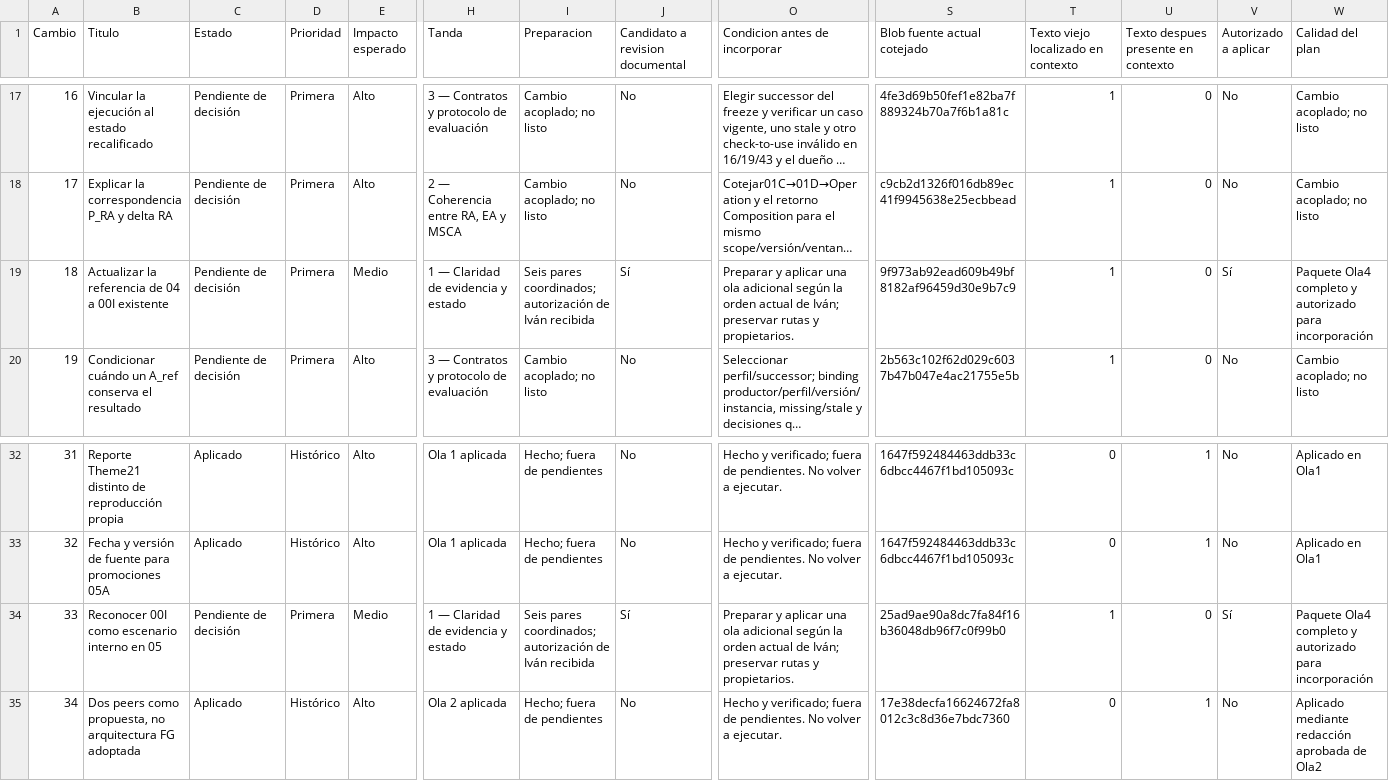
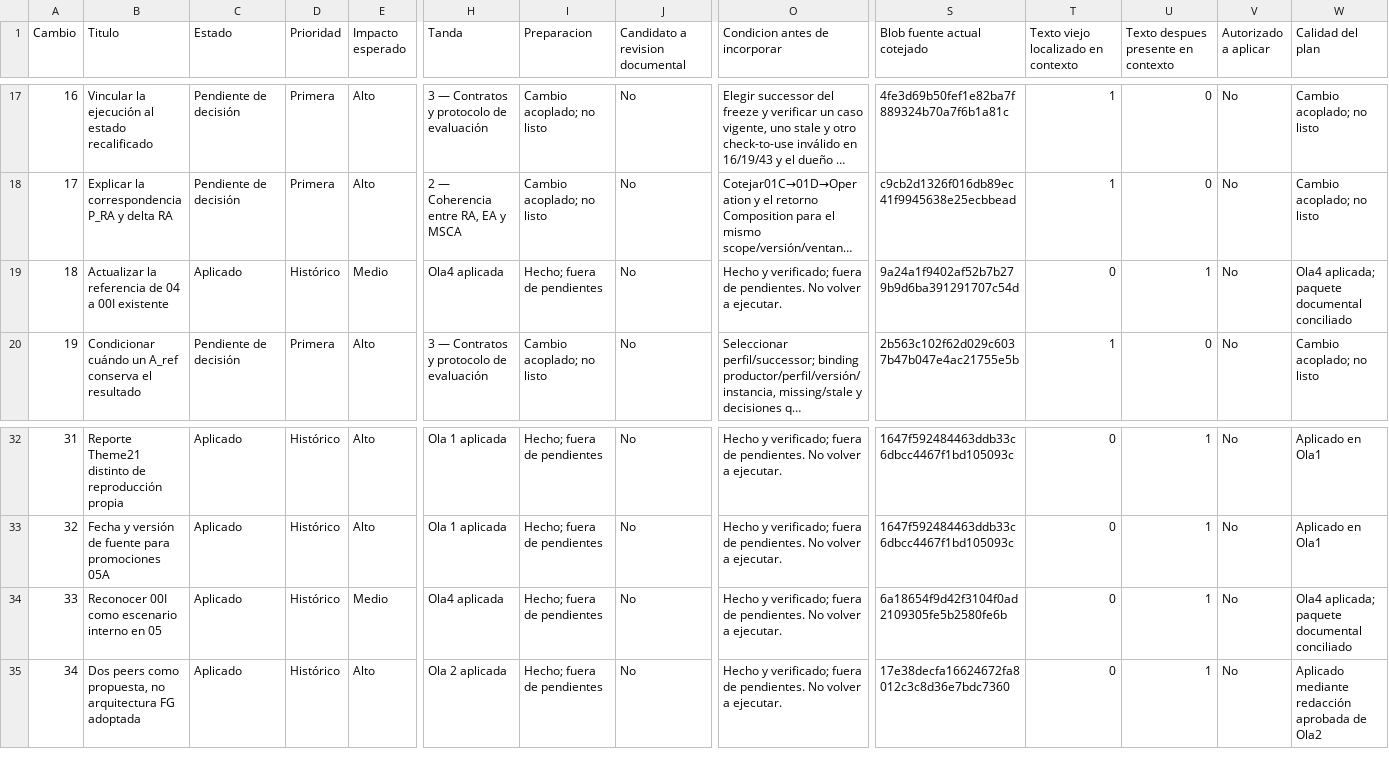
Before and after one commit to dakleyer/structural-awareness-contributions, a CSV file: governance/review/change-priorities-2026-10-06/priorities.csv, drawn as a sheet; only a part is shown, gaps mark what is left out; long unchanged cells end in …; the diff names each change by its address in the sheet, - before the commit and + after, or states it on an @@ line.

Commit message:
Close wave 4 in owning VNext and priority queue; waves 3/4 applied with histories preserved

```diff
--- a/governance/review/change-priorities-2026-10-06/priorities.csv
+++ b/governance/review/change-priorities-2026-10-06/priorities.csv
-C19 (Estado): Pendiente de decisión
+C19 (Estado): Aplicado
-D19 (Prioridad): Primera
+D19 (Prioridad): Histórico
-H19 (Tanda): 1 — Claridad de evidencia y estado
+H19 (Tanda): Ola4 aplicada
-I19 (Preparacion): Seis pares coordinados; autorización de Iván recibida
+I19 (Preparacion): Hecho; fuera de pendientes
-J19 (Candidato a revision documental): Sí
+J19 (Candidato a revision documental): No
-O19 (Condicion antes de incorporar): Preparar y aplicar una ola adicional según la orden actual de Iván; preservar rutas y propietarios.
+O19 (Condicion antes de incorporar): Hecho y verificado; fuera de pendientes. No volver a ejecutar.
-S19 (Blob fuente actual cotejado): 9f973ab92ead609b49bf8182af96459d30e9b7c9
+S19 (Blob fuente actual cotejado): 9a24a1f9402af52b7b279b9d6ba391291707c54d
-T19: 1
+T19: 0
-U19: 0
+U19: 1
-V19 (Autorizado a aplicar): Sí
+V19 (Autorizado a aplicar): No
-W19 (Calidad del plan): Paquete Ola4 completo y autorizado para incorporación
+W19 (Calidad del plan): Ola4 aplicada; paquete documental conciliado
-C34 (Estado): Pendiente de decisión
+C34 (Estado): Aplicado
-D34 (Prioridad): Primera
+D34 (Prioridad): Histórico
-H34 (Tanda): 1 — Claridad de evidencia y estado
+H34 (Tanda): Ola4 aplicada
-I34 (Preparacion): Seis pares coordinados; autorización de Iván recibida
+I34 (Preparacion): Hecho; fuera de pendientes
-J34 (Candidato a revision documental): Sí
+J34 (Candidato a revision documental): No
-O34 (Condicion antes de incorporar): Preparar y aplicar una ola adicional según la orden actual de Iván; preservar rutas y propietarios.
+O34 (Condicion antes de incorporar): Hecho y verificado; fuera de pendientes. No volver a ejecutar.
-S34 (Blob fuente actual cotejado): 25ad9ae90a8dc7fa84f16b36048db96f7c0f99b0
+S34 (Blob fuente actual cotejado): 6a18654f9d42f3104f0ad2109305fe5b2580fe6b
-T34: 1
+T34: 0
-U34: 0
+U34: 1
-V34 (Autorizado a aplicar): Sí
+V34 (Autorizado a aplicar): No
-W34 (Calidad del plan): Paquete Ola4 completo y autorizado para incorporación
+W34 (Calidad del plan): Ola4 aplicada; paquete documental conciliado
```
Also changed, not shown: 5 other files.
